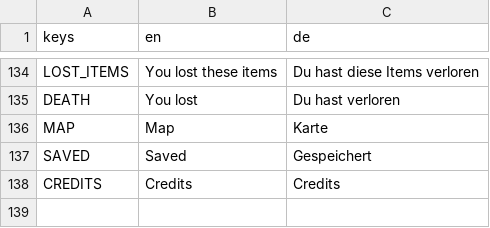
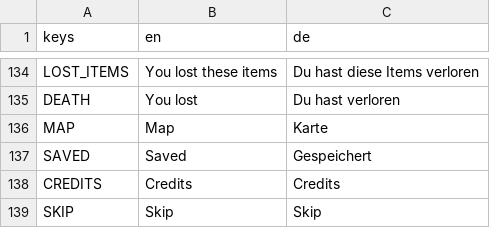
Before and after one commit to jensbeh/project-se-kassel-project-alpha, a CSV file: assets/language/Languages.csv, drawn as a sheet; only a part is shown, gaps mark what is left out; the diff names each change by its address in the sheet, - before the commit and + after, or states it on an @@ line.

```diff
--- a/assets/language/Languages.csv
+++ b/assets/language/Languages.csv
+row 139: SKIP | Skip | Skip
```
Also changed, not shown: 17 other files.
